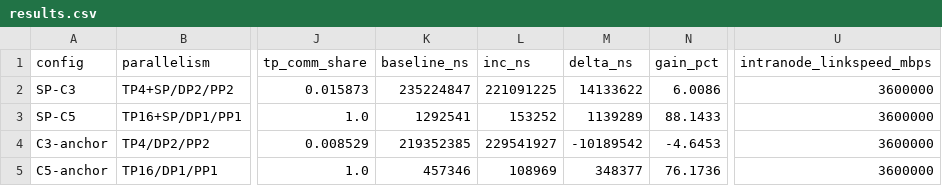
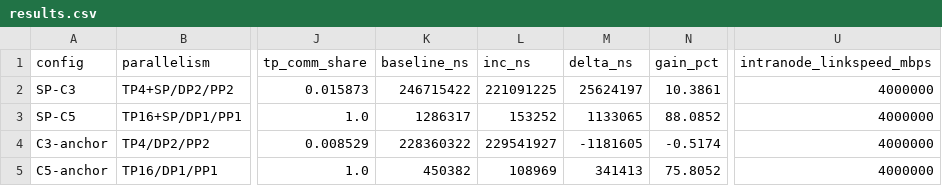
Before and after one commit to miharulidze/atlahs-inc, a CSV file: sim/htsim-backend/sim/datacenter/llama3_ab_pcm/sp_ab/results.csv, drawn as a sheet; only a part is shown, gaps mark what is left out; the diff names each change by its address in the sheet, - before the commit and + after, or states it on an @@ line.

Commit message:
eval(quarantine): record post-NIC-fix result state — UNVERIFIED, do not quote
Snapshots the 2026-07-14..16 re-measurement wave: llama3 A/B revision +
noise-floor resolution (schedule_sensitivity.md, perturb_schedule.py), D2/SP/
face-validity refresh, g72 realism ladder R0-R3, bcast + allreduce sweep
refreshes, tree288 400G topo, and the generator pin (H100 roofline model
ac2ad89) that produced the h100-model traces.

STATUS banners added to results.md and realism.md: the shared-intranode-
topology aliasing is unfixed and may bias all multi-domain numbers; recorded
for provenance, not endorsed.

```diff
--- a/sim/htsim-backend/sim/datacenter/llama3_ab_pcm/sp_ab/results.csv
+++ b/sim/htsim-backend/sim/datacenter/llama3_ab_pcm/sp_ab/results.csv
-K2 (baseline_ns): 235224847
+K2 (baseline_ns): 246715422
-M2 (delta_ns): 14133622
+M2 (delta_ns): 25624197
-N2 (gain_pct): 6.0086
+N2 (gain_pct): 10.3861
-U2:U5 (intranode_linkspeed_mbps): 3600000
+U2:U5 (intranode_linkspeed_mbps): 4000000
-K3 (baseline_ns): 1292541
+K3 (baseline_ns): 1286317
-M3 (delta_ns): 1139289
+M3 (delta_ns): 1133065
-N3 (gain_pct): 88.1433
+N3 (gain_pct): 88.0852
-K4 (baseline_ns): 219352385
+K4 (baseline_ns): 228360322
-M4 (delta_ns): -10189542
+M4 (delta_ns): -1181605
-N4 (gain_pct): -4.6453
+N4 (gain_pct): -0.5174
-K5 (baseline_ns): 457346
+K5 (baseline_ns): 450382
-M5 (delta_ns): 348377
+M5 (delta_ns): 341413
-N5 (gain_pct): 76.1736
+N5 (gain_pct): 75.8052
```
Also changed, not shown: sim/htsim-backend/sim/datacenter/allreduce_ab_pcm/results.csv, sim/htsim-backend/sim/datacenter/allreduce_ab_pcm/results_msgsweep_pcm.csv, 51 other files.
